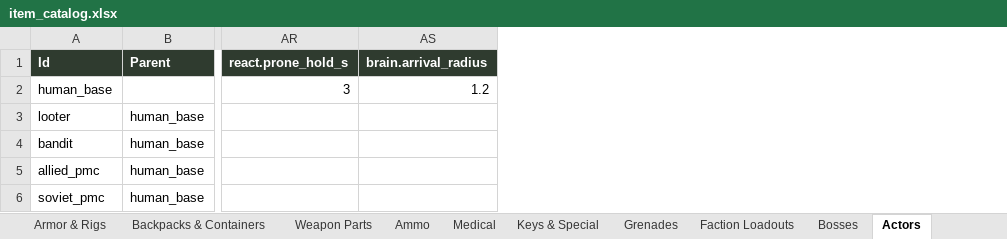
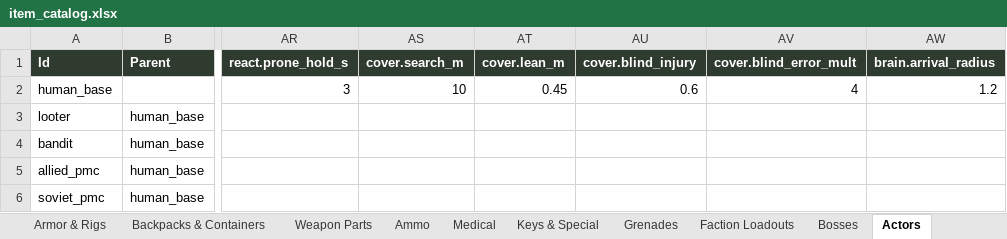
Before and after one commit to MDang2k/project-d, an Excel workbook: docs/design/item_catalog.xlsx, sheet Actors, drawn as a sheet; only a part is shown, gaps mark what is left out; values as stored, in another font and other column widths than the file's, no borders; the diff names each change by its address in the sheet, - before the commit and + after, or states it on an @@ line.

```diff
--- a/docs/design/item_catalog.xlsx (sheet Actors)
+++ b/docs/design/item_catalog.xlsx (sheet Actors)
+column AS (cover.search_m), row 2: 10
+column AT (cover.lean_m), row 2: 0.45
+column AU (cover.blind_injury), row 2: 0.6
+column AV (cover.blind_error_mult), row 2: 4
```
Also changed, not shown: 11 other files.
